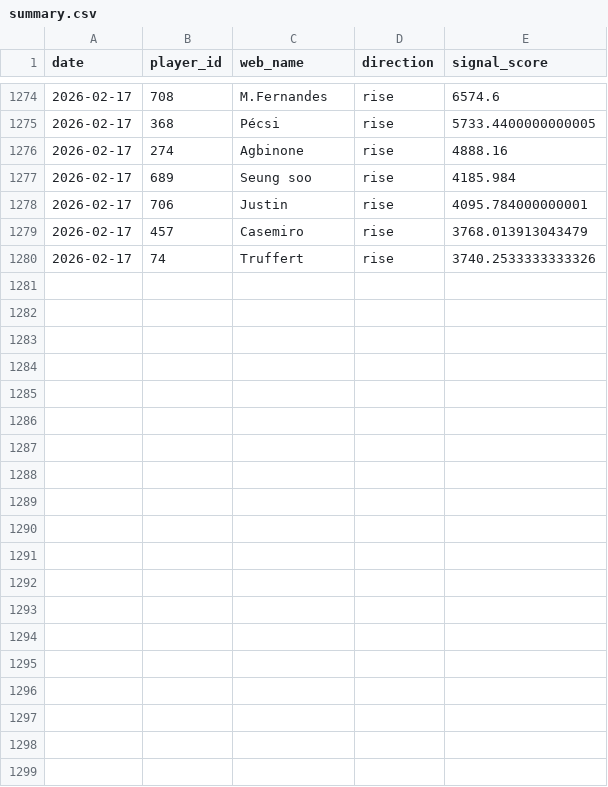
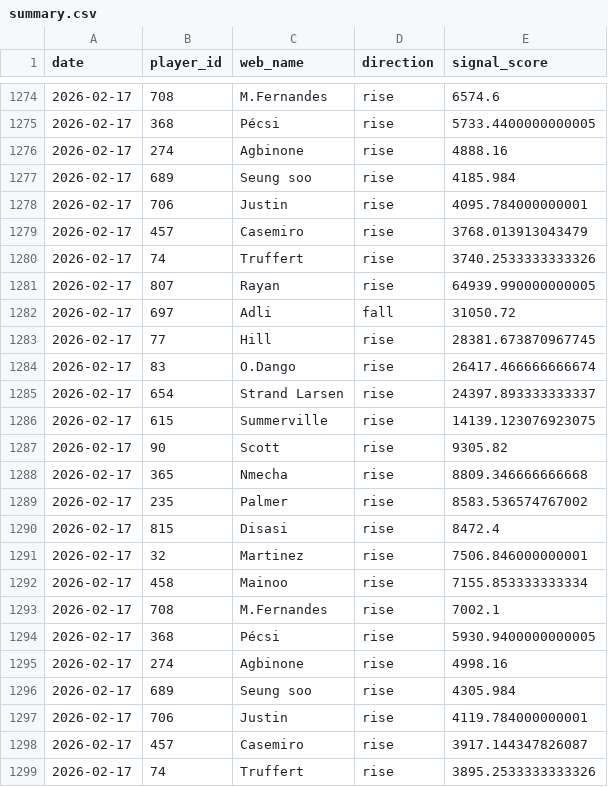
Before and after one commit to dauadaishaya9-lab/Fpl-price-predictor-, a CSV file: data/summary.csv, drawn as a sheet; only a part is shown, gaps mark what is left out.

```diff
--- a/data/summary.csv
+++ b/data/summary.csv
@@ -1280 +1280,20 @@ date,player_id,web_name,direction,signal_score
 2026-02-17,74,Truffert,rise,3740.2533333333326
+2026-02-17,807,Rayan,rise,64939.990000000005
+2026-02-17,697,Adli,fall,31050.72
+2026-02-17,77,Hill,rise,28381.673870967745
+2026-02-17,83,O.Dango,rise,26417.466666666674
+2026-02-17,654,Strand Larsen,rise,24397.893333333337
+2026-02-17,615,Summerville,rise,14139.123076923075
+2026-02-17,90,Scott,rise,9305.82
+2026-02-17,365,Nmecha,rise,8809.346666666668
+2026-02-17,235,Palmer,rise,8583.536574767002
+2026-02-17,815,Disasi,rise,8472.4
+2026-02-17,32,Martinez,rise,7506.846000000001
+2026-02-17,458,Mainoo,rise,7155.853333333334
+2026-02-17,708,M.Fernandes,rise,7002.1
+2026-02-17,368,Pécsi,rise,5930.9400000000005
+2026-02-17,274,Agbinone,rise,4998.16
+2026-02-17,689,Seung soo,rise,4305.984
+2026-02-17,706,Justin,rise,4119.784000000001
+2026-02-17,457,Casemiro,rise,3917.144347826087
+2026-02-17,74,Truffert,rise,3895.2533333333326
```
Also changed, not shown: data/history.csv, data/last_prices.csv, 3 other files.
